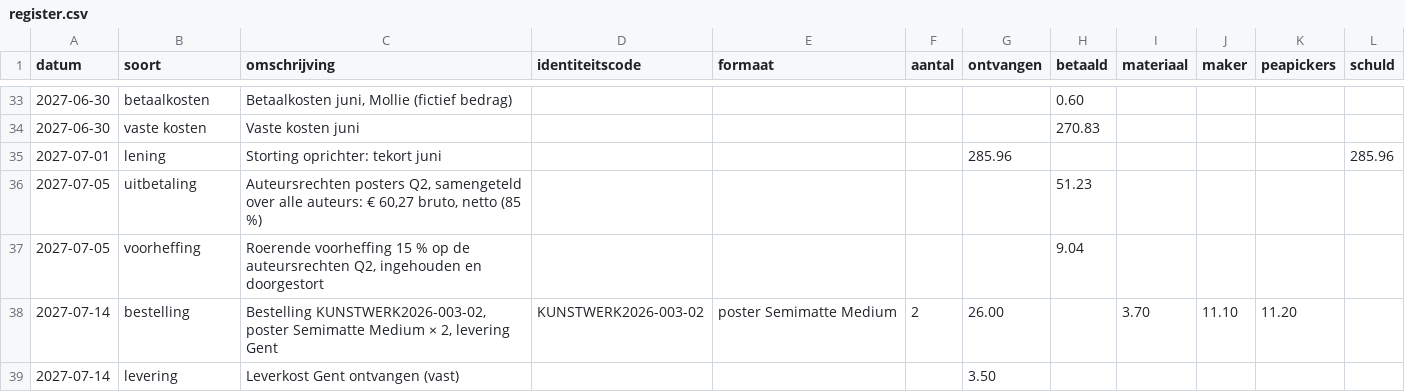
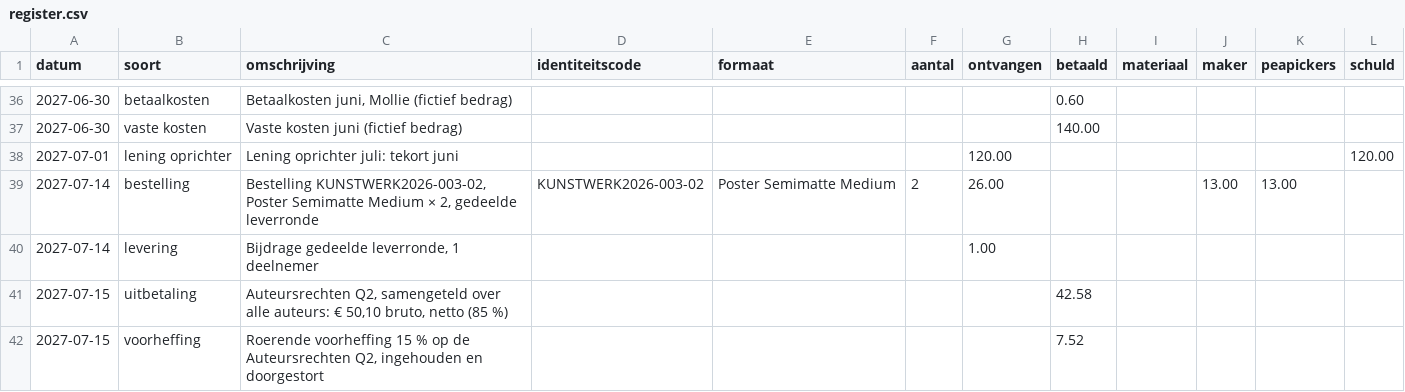
Before and after one commit to peapickers/postershoppeapickers, a CSV file: _data/register.csv, drawn as a sheet; only a part is shown, gaps mark what is left out; the diff covers the shown part only.

```diff
--- a/_data/register.csv
+++ b/_data/register.csv
@@ -33,7 +36,7 @@ datum,soort,omschrijving,identiteitscode,formaat,aantal,ontvangen,betaald,materi
 2027-06-30,betaalkosten,"Betaalkosten juni, Mollie (fictief bedrag)",,,,,0.60,,,,
-2027-06-30,vaste kosten,Vaste kosten juni,,,,,270.83,,,,
-2027-07-01,lening,Storting oprichter: tekort juni,,,,285.96,,,,,285.96
-2027-07-05,uitbetaling,"Auteursrechten posters Q2, samengeteld over alle auteurs: € 60,27 bruto, netto (85 %)",,,,,51.23,,,,
-2027-07-05,voorheffing,"Roerende voorheffing 15 % op de auteursrechten Q2, ingehouden en doorgestort",,,,,9.04,,,,
-2027-07-14,bestelling,"Bestelling KUNSTWERK2026-003-02, poster Semimatte Medium × 2, levering Gent",KUNSTWERK2026-003-02,poster Semimatte Medium,2,26.00,,3.70,11.10,11.20,
-2027-07-14,levering,Leverkost Gent ontvangen (vast),,,,3.50,,,,,
+2027-06-30,vaste kosten,Vaste kosten juni (fictief bedrag),,,,,140.00,,,,
+2027-07-01,lening oprichter,Lening oprichter juli: tekort juni,,,,120.00,,,,,120.00
+2027-07-14,bestelling,"Bestelling KUNSTWERK2026-003-02, Poster Semimatte Medium × 2, gedeelde leverronde",KUNSTWERK2026-003-02,Poster Semimatte Medium,2,26.00,,,13.00,13.00,
+2027-07-14,levering,"Bijdrage gedeelde leverronde, 1 deelnemer",,,,1.00,,,,,
+2027-07-15,uitbetaling,"Auteursrechten Q2, samengeteld over alle auteurs: € 50,10 bruto, netto (85 %)",,,,,42.58,,,,
+2027-07-15,voorheffing,"Roerende voorheffing 15 % op de Auteursrechten Q2, ingehouden en doorgestort",,,,,7.52,,,,
```
Also changed, not shown: 10 added rows, 7 removed rows and 77 edited cells elsewhere in this file, 18 other files.
